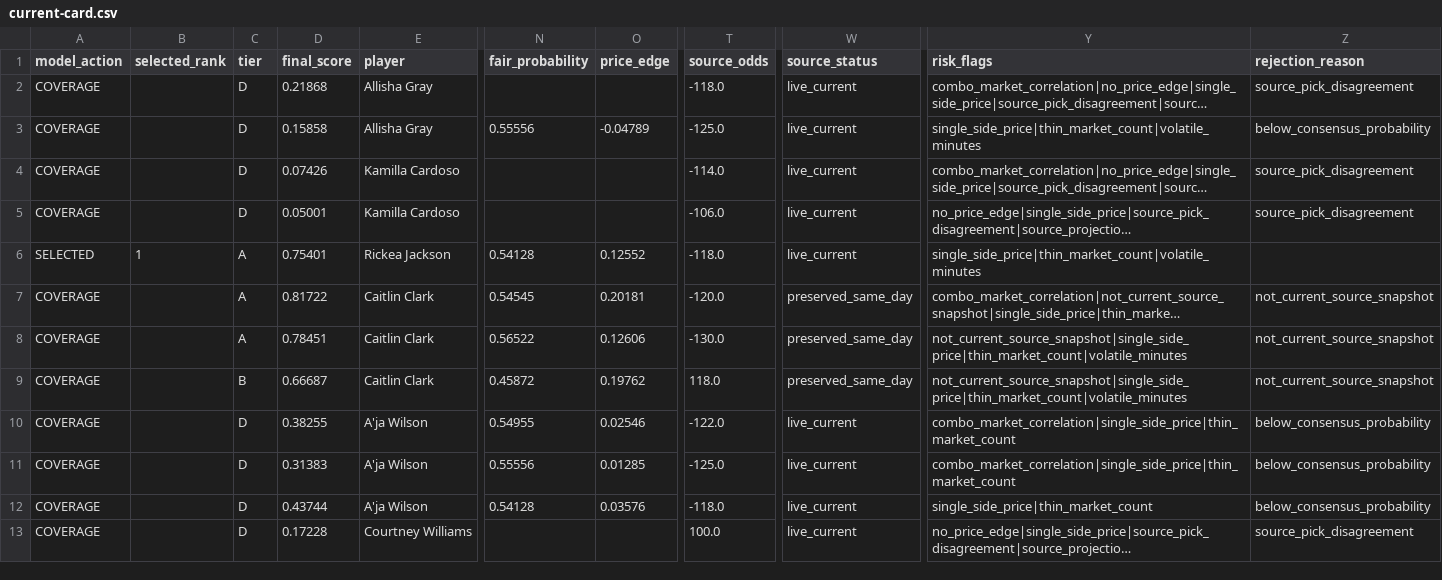
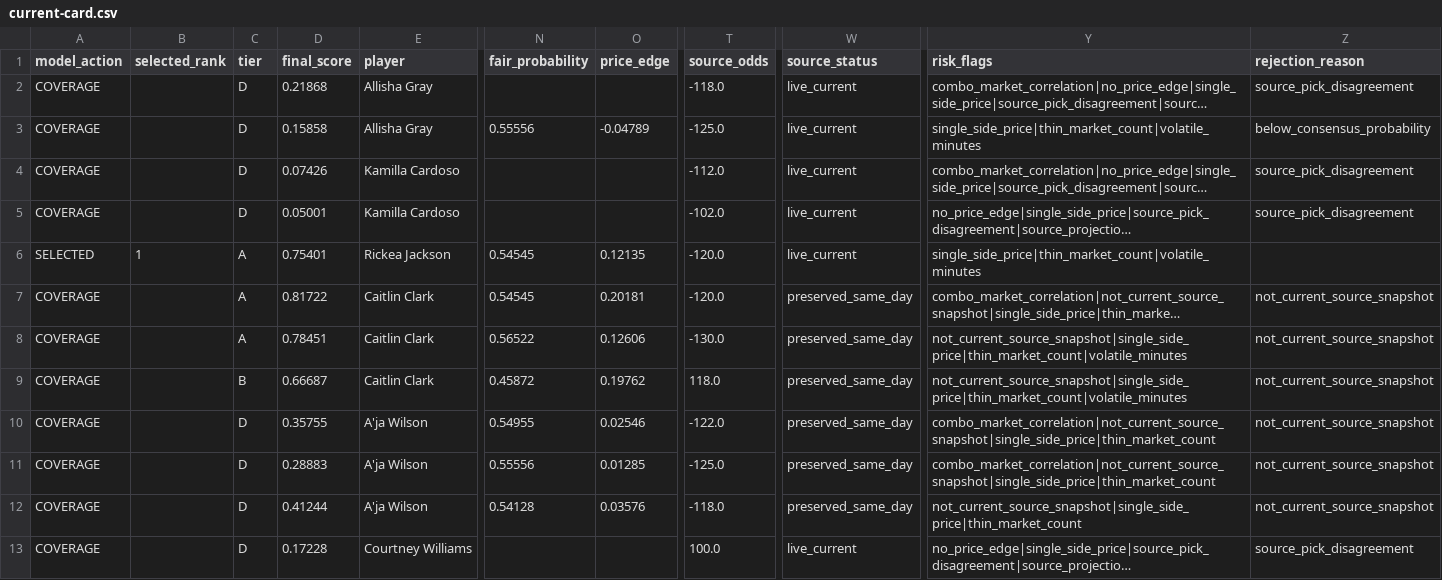
Before and after one commit to testqgw/SCP, a CSV file: wnba/output/current-card.csv, drawn as a sheet; only a part is shown, gaps mark what is left out; long unchanged cells end in …; the diff names each change by its address in the sheet, - before the commit and + after, or states it on an @@ line.

```diff
--- a/wnba/output/current-card.csv
+++ b/wnba/output/current-card.csv
-T4 (source_odds): -114.0
+T4 (source_odds): -112.0
-T5 (source_odds): -106.0
+T5 (source_odds): -102.0
-N6 (fair_probability): 0.54128
+N6 (fair_probability): 0.54545
-O6 (price_edge): 0.12552
+O6 (price_edge): 0.12135
-T6 (source_odds): -118.0
+T6 (source_odds): -120.0
-D10 (final_score): 0.38255
+D10 (final_score): 0.35755
-W10:W12 (source_status): live_current
+W10:W12 (source_status): preserved_same_day
-Y10:Y11 (risk_flags): combo_market_correlation|single_side_price|thin_market_count
+Y10:Y11 (risk_flags): combo_market_correlation|not_current_source_snapshot|single_side_price|thin_market_count
-Z10:Z12 (rejection_reason): below_consensus_probability
+Z10:Z12 (rejection_reason): not_current_source_snapshot
-D11 (final_score): 0.31383
+D11 (final_score): 0.28883
-D12 (final_score): 0.43744
+D12 (final_score): 0.41244
-Y12 (risk_flags): single_side_price|thin_market_count
+Y12 (risk_flags): not_current_source_snapshot|single_side_price|thin_market_count
```
Also changed, not shown: wnba/data/current/sportsgrid_fanduel_board_2026-05-09.csv, wnba/output/current-settlement.csv, 6 other files.
